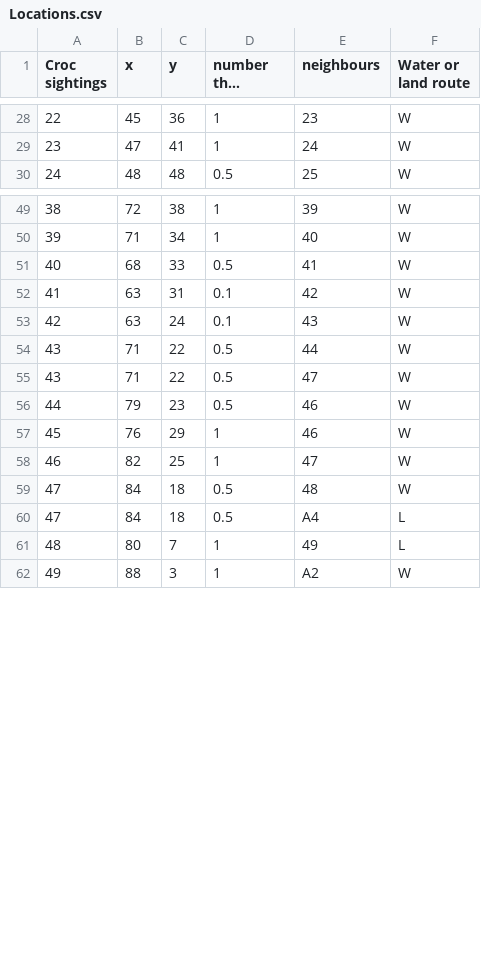
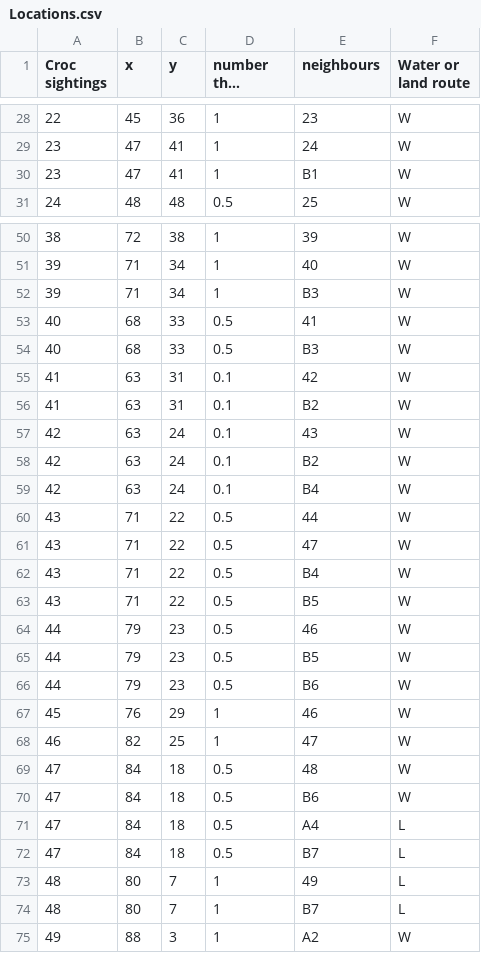
Before and after one commit to erichengyc/G6_HIT220_Assessment_3, a CSV file: Locations.csv, drawn as a sheet; only a part is shown, gaps mark what is left out; long unchanged cells end in …; the diff covers the shown part only; the diff names each change by its address in the sheet, - before the commit and + after, or states it on an @@ line.

```diff
--- a/Locations.csv
+++ b/Locations.csv
+row 30: 23 | 47 | 41 | 1 | B1 | W
+row 52: 39 | 71 | 34 | 1 | B3 | W
+row 54: 40 | 68 | 33 | 0.5 | B3 | W
+row 56: 41 | 63 | 31 | 0.1 | B2 | W
+row 58: 42 | 63 | 24 | 0.1 | B2 | W
+row 59: 42 | 63 | 24 | 0.1 | B4 | W
+row 62: 43 | 71 | 22 | 0.5 | B4 | W
+row 63: 43 | 71 | 22 | 0.5 | B5 | W
+row 65: 44 | 79 | 23 | 0.5 | B5 | W
+row 66: 44 | 79 | 23 | 0.5 | B6 | W
+row 70: 47 | 84 | 18 | 0.5 | B6 | W
+row 72: 47 | 84 | 18 | 0.5 | B7 | L
+row 74: 48 | 80 | 7 | 1 | B7 | L
```
Also changed, not shown: 1 edited cell elsewhere in this file, 4 other files.
